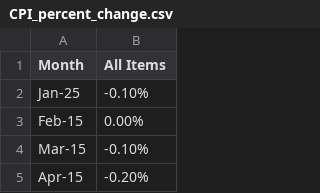
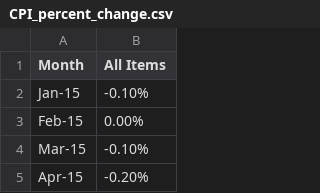
Before and after one commit to mnovichenok/Economic_Conditions_Indicator_Model, a CSV file: data/CPI_percent_change.csv, drawn as a sheet; only a part is shown.

```diff
--- a/data/CPI_percent_change.csv
+++ b/data/CPI_percent_change.csv
@@ -1,3 +1,3 @@
 Month,All Items
-Jan-25,-0.10%
+Jan-15,-0.10%
 Feb-15,0.00%
```
Also changed, not shown: data/CLI.csv, 6 other files.
